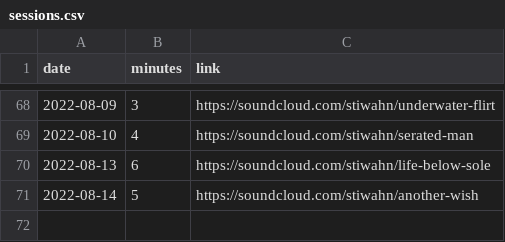
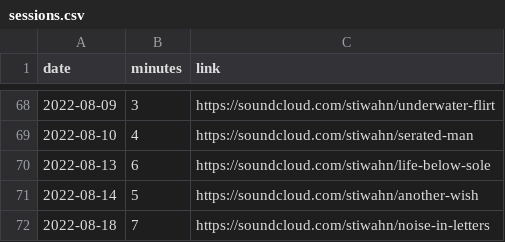
Before and after one commit to bummbummgarage/bummbummgarage.github.io, a CSV file: _data/sessions.csv, drawn as a sheet; only a part is shown, gaps mark what is left out; the diff names each change by its address in the sheet, - before the commit and + after, or states it on an @@ line.

Commit message:
Update sessions.csv

```diff
--- a/_data/sessions.csv
+++ b/_data/sessions.csv
+row 72: 2022-08-18 | 7 | https://soundcloud.com/stiwahn/noise-in-letters
```
